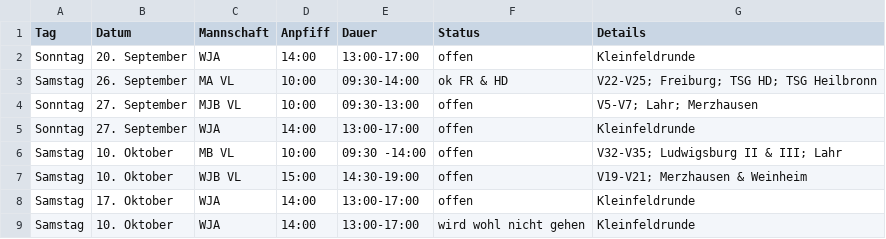
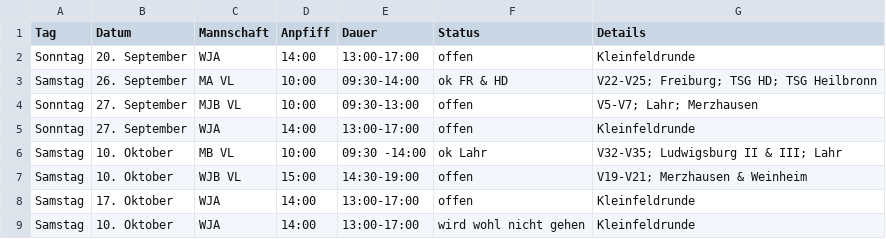
Before and after one commit to feldsaison/ka_feldsaison_2019, a CSV file: 2020/neu_planung.csv, drawn as a sheet.

Commit message:
Update neu_planung.csv

```diff
--- a/2020/neu_planung.csv
+++ b/2020/neu_planung.csv
@@ -5,3 +5,3 @@ Sonntag, 27. September, MJB VL, 10:00, 09:30-13:00, offen, V5-V7; Lahr; Merzhaus
 Sonntag,27. September, WJA,14:00,13:00-17:00, offen, Kleinfeldrunde
-Samstag,10. Oktober, MB VL, 10:00, 09:30 -14:00, offen, V32-V35; Ludwigsburg II & III; Lahr
+Samstag,10. Oktober, MB VL, 10:00, 09:30 -14:00, ok Lahr, V32-V35; Ludwigsburg II & III; Lahr
 Samstag,10. Oktober, WJB VL, 15:00, 14:30-19:00, offen, V19-V21; Merzhausen & Weinheim
```
